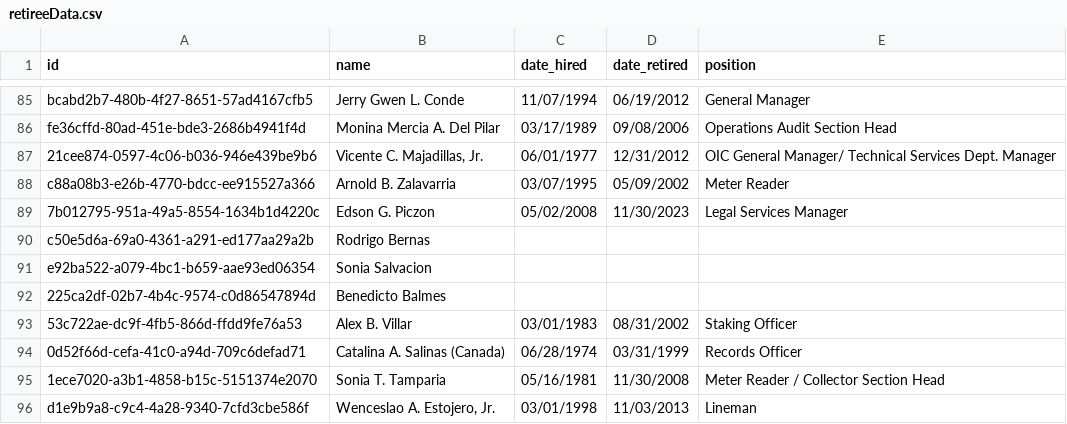
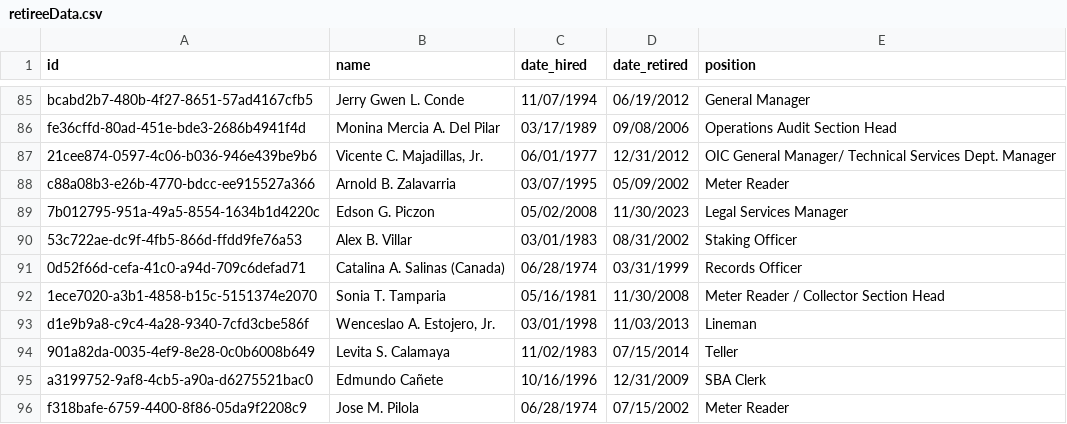
Before and after one commit to thandora/anniversary-retiree-profiles, a CSV file: src/data/retireeData.csv, drawn as a sheet; only a part is shown, gaps mark what is left out; the shorter side is filled out with more unchanged rows.

Commit message:
remove retirees

```diff
--- a/src/data/retireeData.csv
+++ b/src/data/retireeData.csv
@@ -89,5 +89,2 @@ c88a08b3-e26b-4770-bdcc-ee915527a366,Arnold B. Zalavarria,03/07/1995,05/09/2002,
 7b012795-951a-49a5-8554-1634b1d4220c,Edson G. Piczon,05/02/2008,11/30/2023,Legal Services Manager
-c50e5d6a-69a0-4361-a291-ed177aa29a2b,Rodrigo Bernas,,,
-e92ba522-a079-4bc1-b659-aae93ed06354,Sonia Salvacion,,,
-225ca2df-02b7-4b4c-9574-c0d86547894d,Benedicto Balmes,,,
 53c722ae-dc9f-4fb5-866d-ffdd9fe76a53,Alex B. Villar,03/01/1983,08/31/2002,Staking Officer
```
